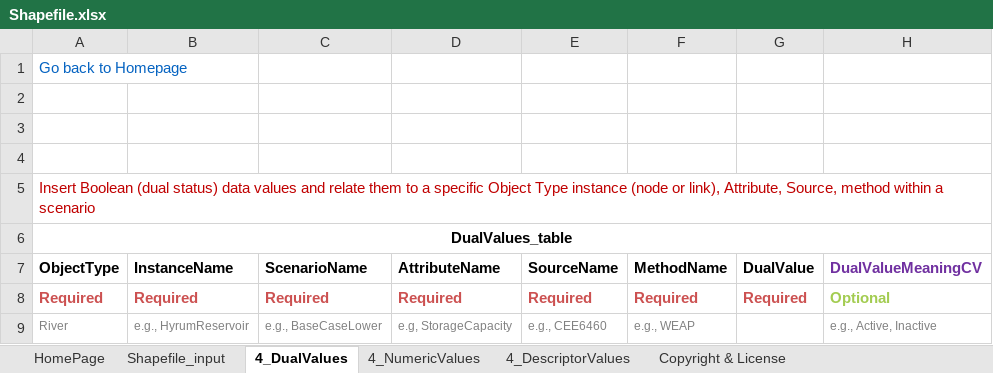
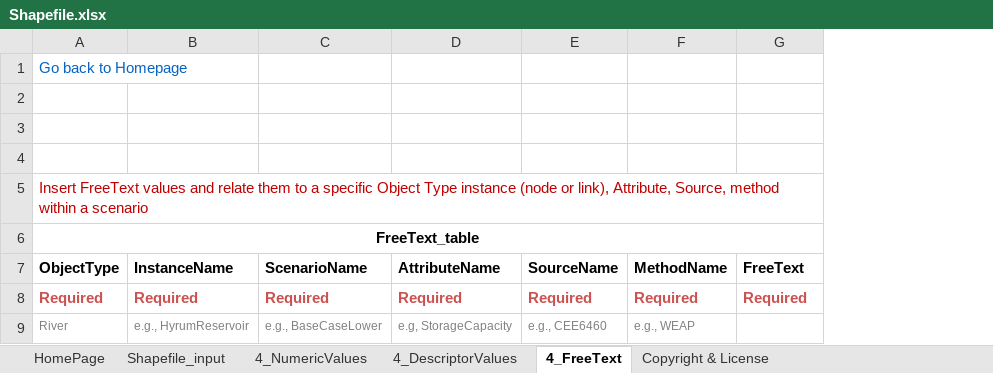
Before and after one commit to WamdamProject/WaMDaM_Wizard, an Excel workbook: WorkbookTemplates/Prepare_transform_data_templates/Shapefile.xlsx, sheet 4_FreeText, drawn as a sheet; values as stored, in another font and other column widths than the file's, no borders; the diff names each change by its address in the sheet, - before the commit and + after, or states it on an @@ line.

```diff
--- a/WorkbookTemplates/Prepare_transform_data_templates/Shapefile.xlsx (sheet 4_FreeText)
+++ b/WorkbookTemplates/Prepare_transform_data_templates/Shapefile.xlsx (sheet 4_FreeText)
-sheet tab: 4_DualValues
+sheet tab: 4_FreeText
@@ sheet tab order changed: HomePage | Shapefile_input | 4_NumericValues | 4_DescriptorValues | 4_FreeText | Copyright & License @@
-column H (DualValueMeaningCV), rows 8-9: Optional | e.g., Active, Inactive
-A5 (ObjectType): Insert Boolean (dual status) data values and…
+A5 (ObjectType): Insert FreeText values and…
-A6 (ObjectType): DualValues_table
+A6 (ObjectType): FreeText_table
-G7: DualValue
+G7: FreeText
```
Also changed, not shown: sheet HomePage, sheet 4_DescriptorValues, sheet Copyright & License, WorkbookTemplates/Prepare_transform_data_templates/AllSeaosnalData_templates.xlsx, WorkbookTemplates/Prepare_transform_data_templates/Prepare_Pivot_TimeSeries_data.xlsx.
